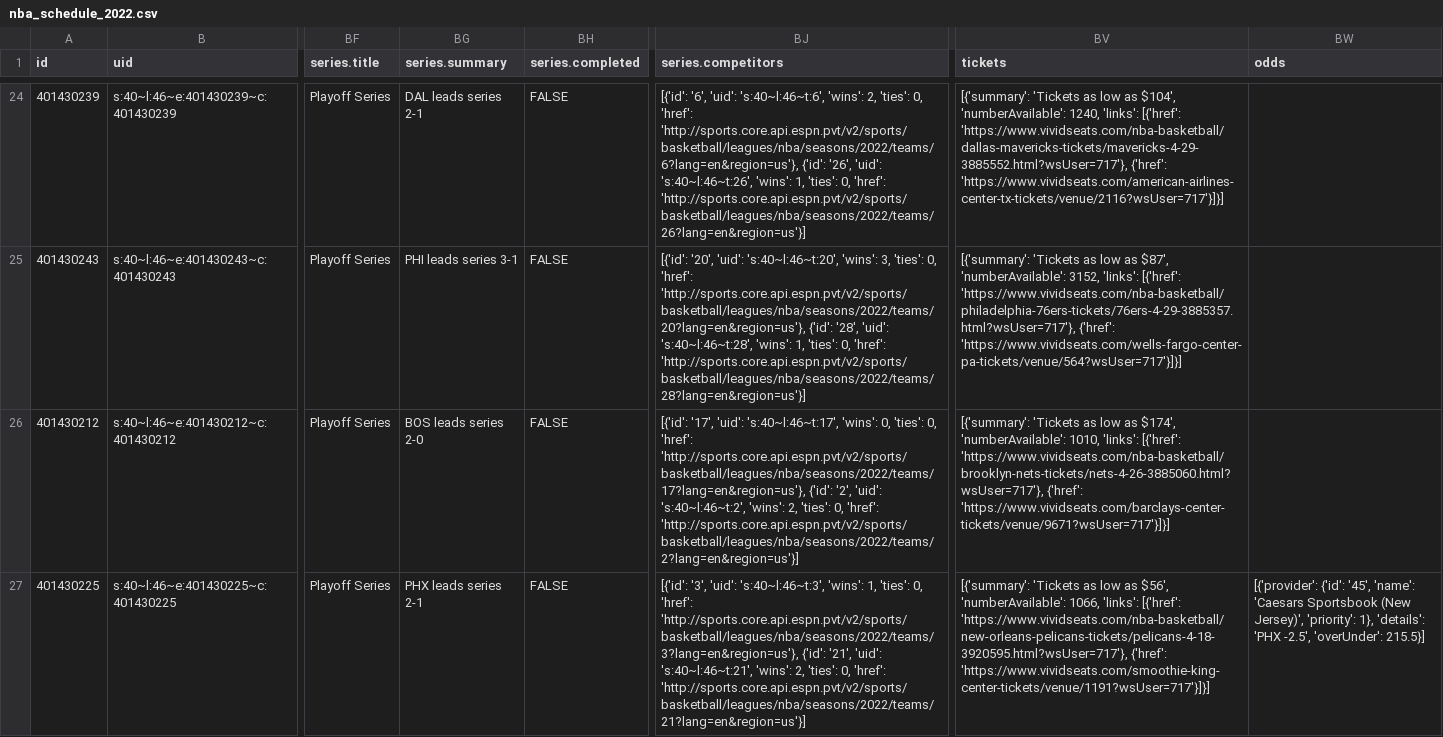
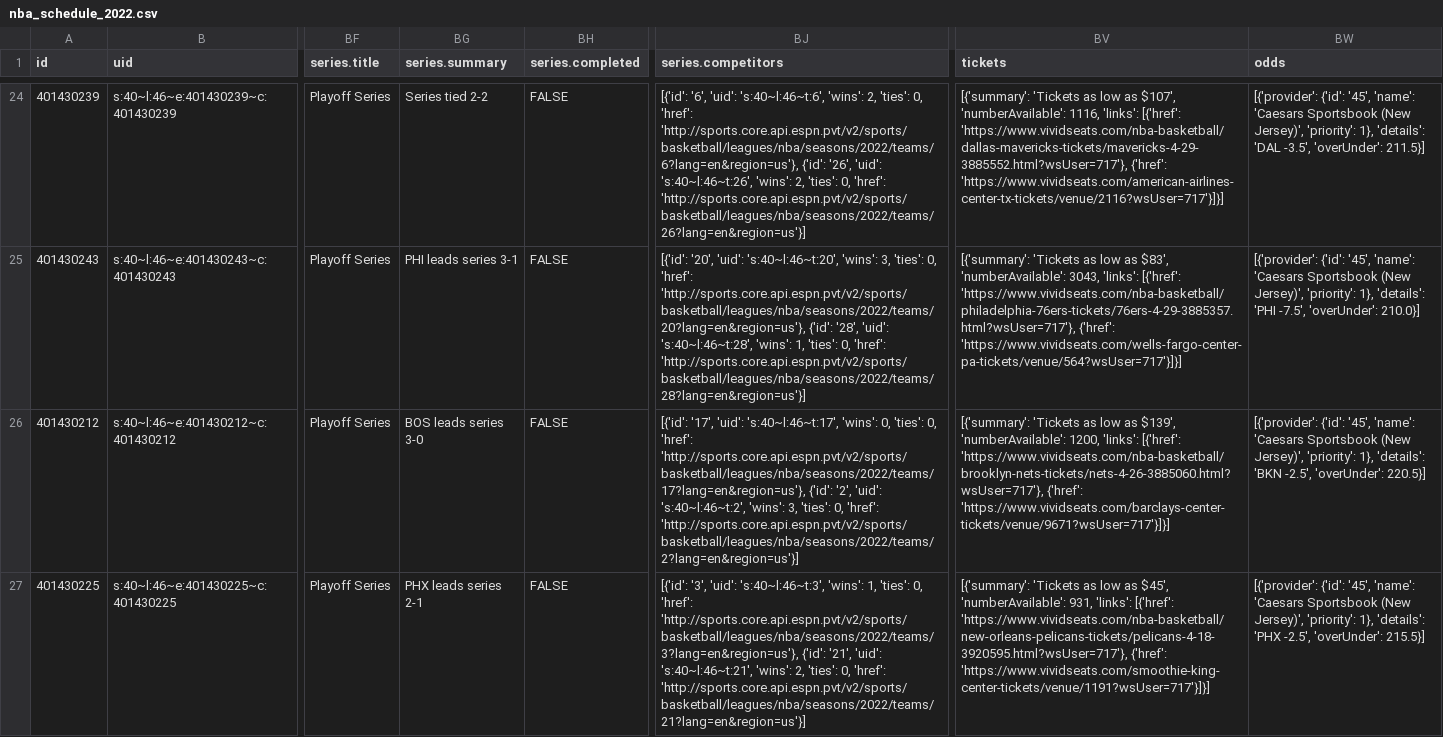
Before and after one commit to sportsdataverse/hoopR-data, a CSV file: nba/schedules/csv/nba_schedule_2022.csv, drawn as a sheet; only a part is shown, gaps mark what is left out; the diff covers the shown part only; the diff names each change by its address in the sheet, - before the commit and + after, or states it on an @@ line.

Commit message:
NBA and MBB Play-by-Play and Schedules update

```diff
--- a/nba/schedules/csv/nba_schedule_2022.csv
+++ b/nba/schedules/csv/nba_schedule_2022.csv
-BG24 (series.summary): DAL leads series 2-1
+BG24 (series.summary): Series tied 2-2
-BJ24 (series.competitors): …'s:40~l:46~t:26', 'wins': 1, 'ties': 0,…
+BJ24 (series.competitors): …'s:40~l:46~t:26', 'wins': 2, 'ties': 0,…
-BV24 (tickets): …low as $104', 'numberAvailable': 1240, 'links': [{'href':…
+BV24 (tickets): …low as $107', 'numberAvailable': 1116, 'links': [{'href':…
-BW24 (odds): (empty)
+BW24 (odds): [{'provider': {'id': '45', 'name': 'Caesars Sportsbook (New Jersey)', 'priority': 1}, 'details': 'DAL -3.5', 'overUnder': 211.5}]
-BV25 (tickets): …low as $87', 'numberAvailable': 3152, 'links': [{'href':…
+BV25 (tickets): …low as $83', 'numberAvailable': 3043, 'links': [{'href':…
-BW25 (odds): (empty)
+BW25 (odds): [{'provider': {'id': '45', 'name': 'Caesars Sportsbook (New Jersey)', 'priority': 1}, 'details': 'PHI -7.5', 'overUnder': 210.0}]
-BG26 (series.summary): BOS leads series 2-0
+BG26 (series.summary): BOS leads series 3-0
-BJ26 (series.competitors): …'s:40~l:46~t:2', 'wins': 2, 'ties': 0,…
+BJ26 (series.competitors): …'s:40~l:46~t:2', 'wins': 3, 'ties': 0,…
-BV26 (tickets): …low as $174', 'numberAvailable': 1010, 'links': [{'href':…
+BV26 (tickets): …low as $139', 'numberAvailable': 1200, 'links': [{'href':…
-BW26 (odds): (empty)
+BW26 (odds): [{'provider': {'id': '45', 'name': 'Caesars Sportsbook (New Jersey)', 'priority': 1}, 'details': 'BKN -2.5', 'overUnder': 220.5}]
-BV27 (tickets): …low as $56', 'numberAvailable': 1066, 'links': [{'href':…
+BV27 (tickets): …low as $45', 'numberAvailable': 931, 'links': [{'href':…
```
Also changed, not shown: 63 edited cells elsewhere in this file, 32 other files.
